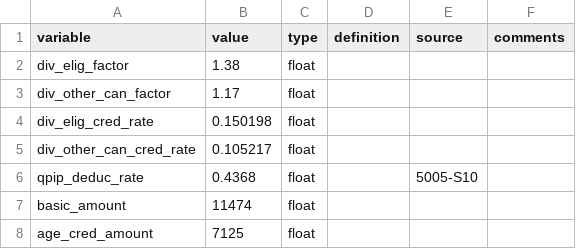
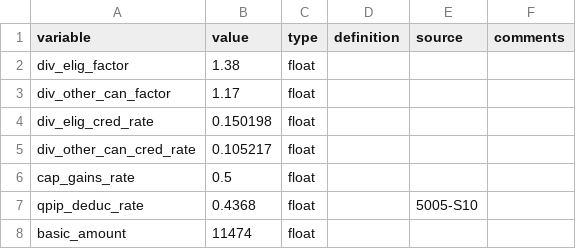
Before and after one commit to CREEi-models/srd, a CSV file: srd/federal/params/federal_2016.csv, drawn as a sheet; only a part is shown; the shorter side is filled out with more unchanged rows; the diff names each change by its address in the sheet, - before the commit and + after, or states it on an @@ line.

```diff
--- a/srd/federal/params/federal_2016.csv
+++ b/srd/federal/params/federal_2016.csv
+row 6: cap_gains_rate | 0.5 | float
```
Also changed, not shown: srd/federal/params/federal_2017.csv, srd/federal/params/federal_2018.csv, 12 other files.
